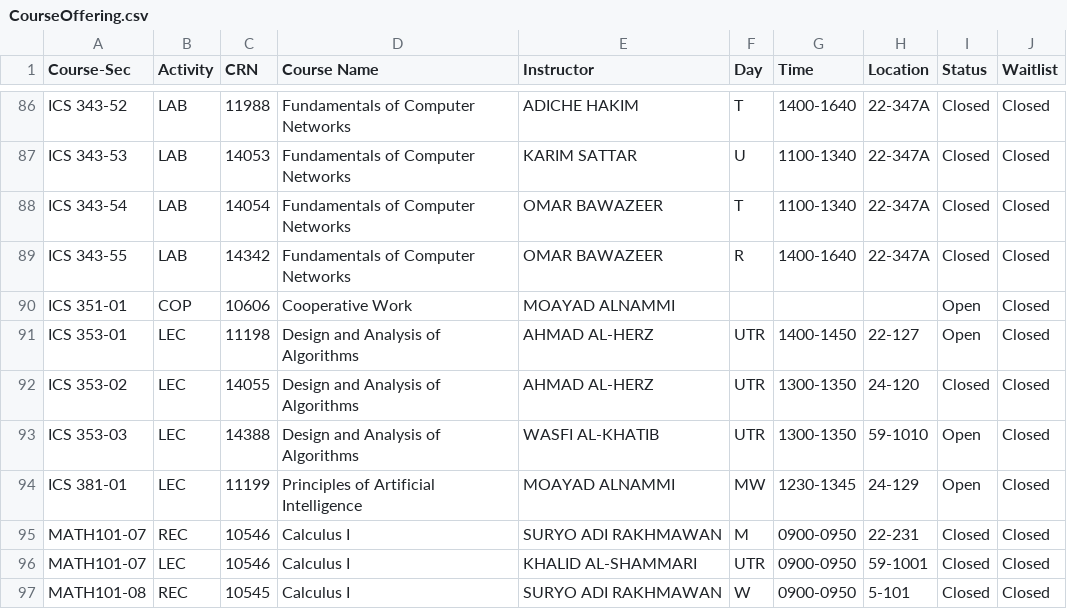
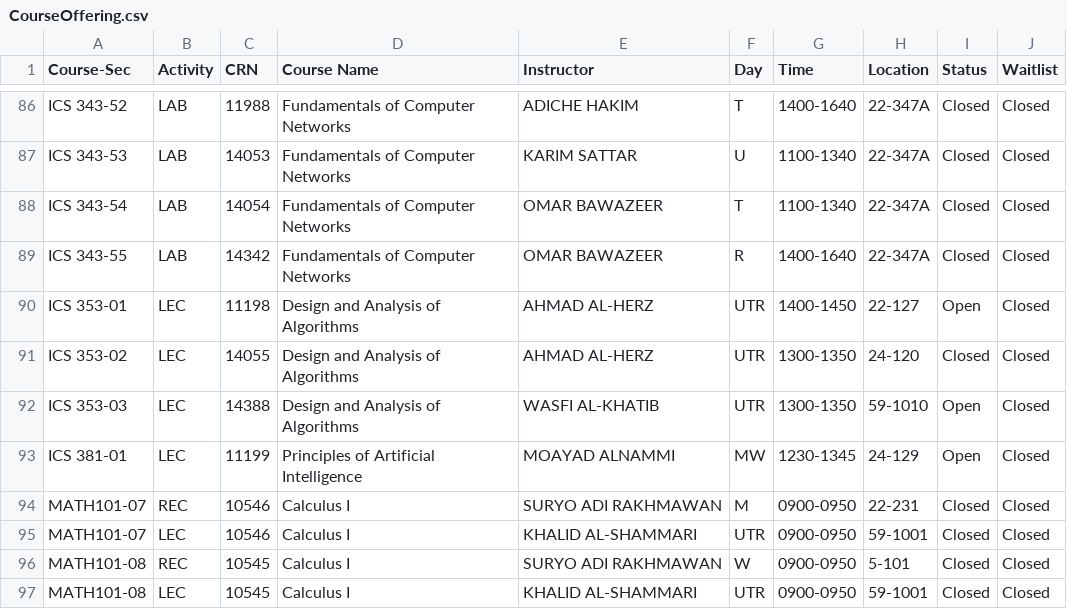
Before and after one commit to Yokozuna59/registration-assistant, a CSV file: registration_assistant/src/main/resources/data/CourseOffering.csv, drawn as a sheet; only a part is shown, gaps mark what is left out; the shorter side is filled out with more unchanged rows.

Commit message:
fix: delete course

```diff
--- a/registration_assistant/src/main/resources/data/CourseOffering.csv
+++ b/registration_assistant/src/main/resources/data/CourseOffering.csv
@@ -89,3 +89,2 @@ ICS 343-54,LAB,14054,Fundamentals of Computer Networks,OMAR BAWAZEER,T,1100-1340
 ICS 343-55,LAB,14342,Fundamentals of Computer Networks,OMAR BAWAZEER,R,1400-1640,22-347A,Closed,Closed
-ICS 351-01,COP,10606,Cooperative Work,MOAYAD ALNAMMI,,,,Open,Closed
 ICS 353-01,LEC,11198,Design and Analysis of Algorithms,AHMAD AL-HERZ,UTR,1400-1450,22-127,Open,Closed
```
